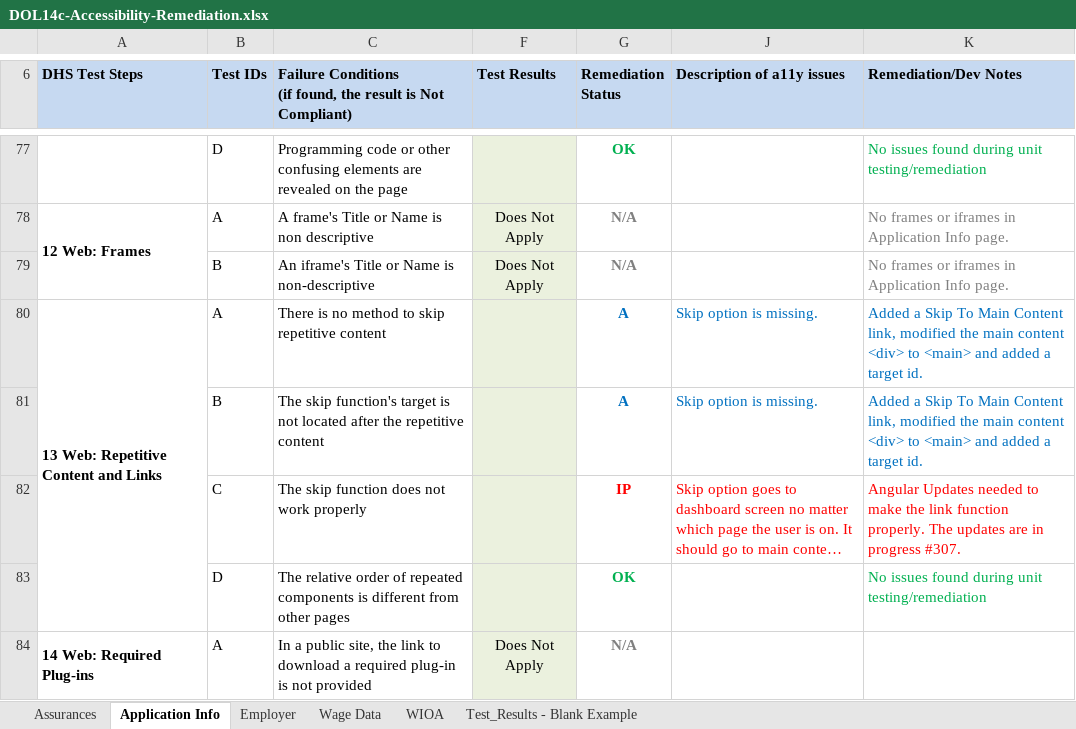
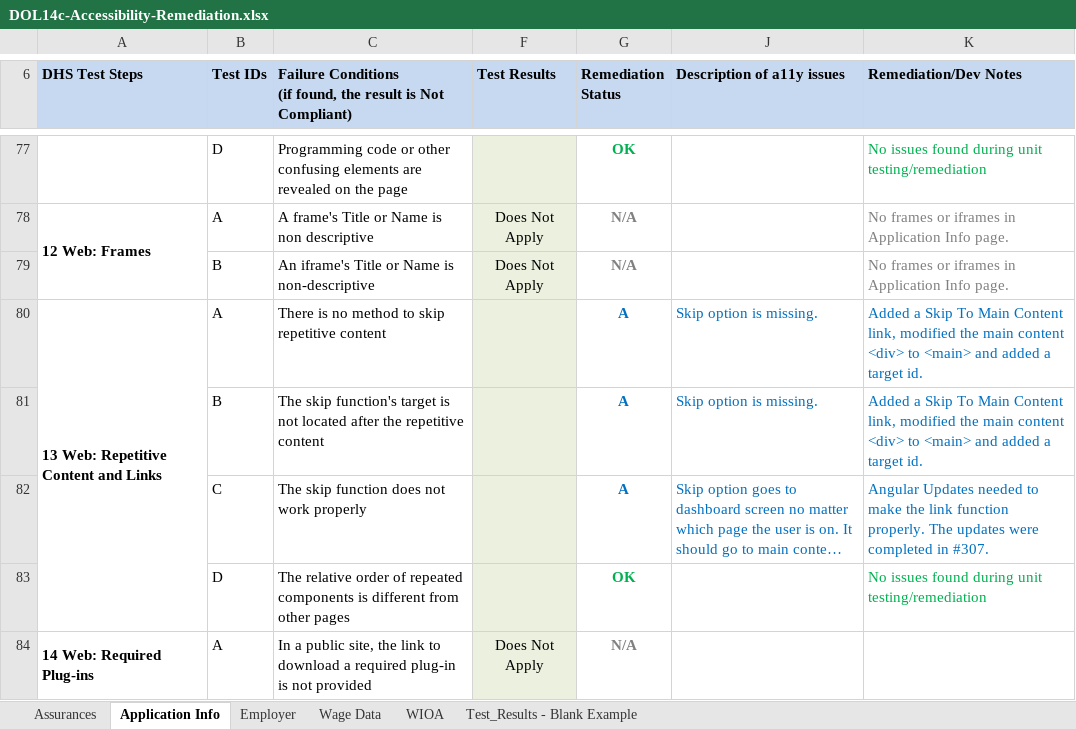
Before and after one commit to 18F/dol-whd-14c, an Excel workbook: docs/a11y/DOL14c-Accessibility-Remediation.xlsx, sheet Application Info, drawn as a sheet; only a part is shown, gaps mark what is left out; long unchanged cells end in …; values as stored, in another font and other column widths than the file's, no borders; the diff names each change by its address in the sheet, - before the commit and + after, or states it on an @@ line.

Commit message:
#294: a11y Wage Data: Updated the accessibility status spreadsheet.

```diff
--- a/docs/a11y/DOL14c-Accessibility-Remediation.xlsx (sheet Application Info)
+++ b/docs/a11y/DOL14c-Accessibility-Remediation.xlsx (sheet Application Info)
-G82 (Remediation Status): IP
+G82 (Remediation Status): A
-G82 text colour: #FF0000
+G82 text colour: #0070C0
-J82:K82 text colour: #FF0000
+J82:K82 text colour: #0070C0
-K82 (Remediation/Dev Notes): …The updates are in progress #307.
+K82 (Remediation/Dev Notes): …The updates were completed in #307.
```
Also changed, not shown: sheet Wage Data, sheet Employer, sheet WIOA, charts or pictures.
